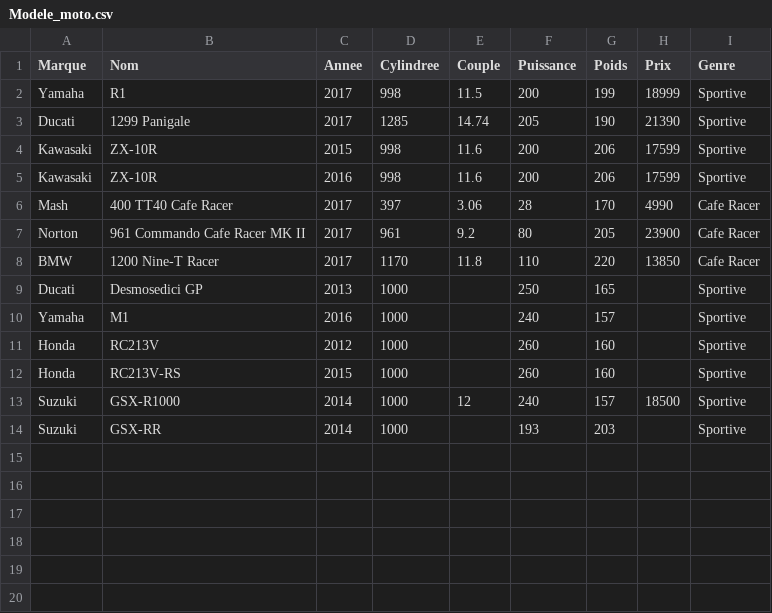
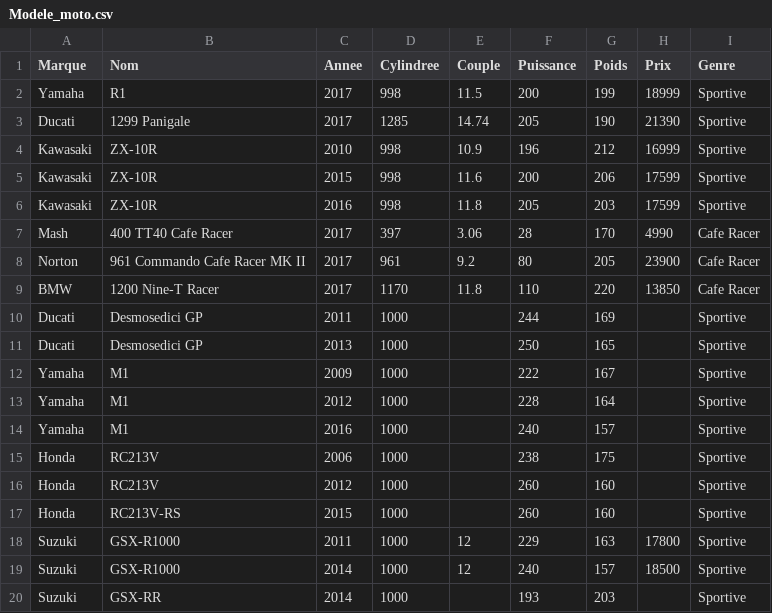
Before and after one commit to PierreA-Drac/BDD-Moto, a CSV file: 2. Implémentation SQL/Data_CSV/Modele_moto.csv, drawn as a sheet.

```diff
--- a/2. Implémentation SQL/Data_CSV/Modele_moto.csv
+++ b/2. Implémentation SQL/Data_CSV/Modele_moto.csv
@@ -3,4 +3,5 @@ Yamaha;R1;2017;998;11.5;200;199;18999;Sportive
 Ducati;1299 Panigale;2017;1285;14.74;205;190;21390;Sportive
+Kawasaki;ZX-10R;2010;998;10.9;196;212;16999;Sportive
 Kawasaki;ZX-10R;2015;998;11.6;200;206;17599;Sportive
-Kawasaki;ZX-10R;2016;998;11.6;200;206;17599;Sportive
+Kawasaki;ZX-10R;2016;998;11.8;205;203;17599;Sportive
 Mash;400 TT40 Cafe Racer;2017;397;3.06;28;170;4990;Cafe Racer
@@ -8,6 +9,11 @@ Norton;961 Commando Cafe Racer MK II;2017;961;9.2;80;205;23900;Cafe Racer
 BMW;1200 Nine-T Racer;2017;1170;11.8;110;220;13850;Cafe Racer
+Ducati;Desmosedici GP;2011;1000;;244;169;;Sportive
 Ducati;Desmosedici GP;2013;1000;;250;165;;Sportive
+Yamaha;M1;2009;1000;;222;167;;Sportive
+Yamaha;M1;2012;1000;;228;164;;Sportive
 Yamaha;M1;2016;1000;;240;157;;Sportive
+Honda;RC213V;2006;1000;;238;175;;Sportive
 Honda;RC213V;2012;1000;;260;160;;Sportive
 Honda;RC213V-RS;2015;1000;;260;160;;Sportive
+Suzuki;GSX-R1000;2011;1000;12;229;163;17800;Sportive
 Suzuki;GSX-R1000;2014;1000;12;240;157;18500;Sportive
```
Also changed, not shown: 6 other files.
